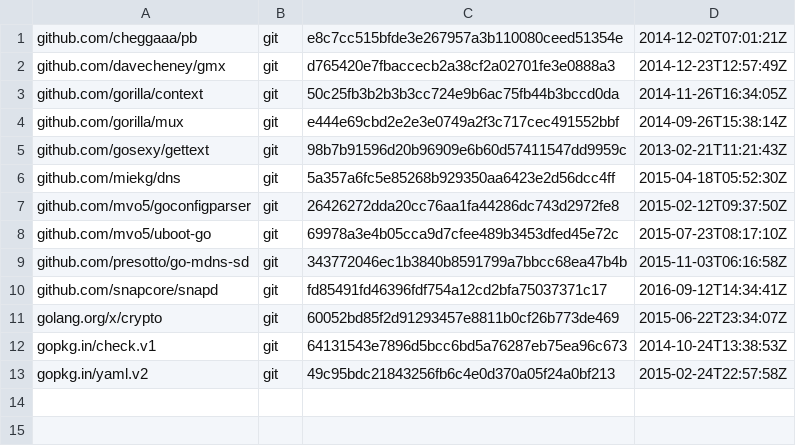
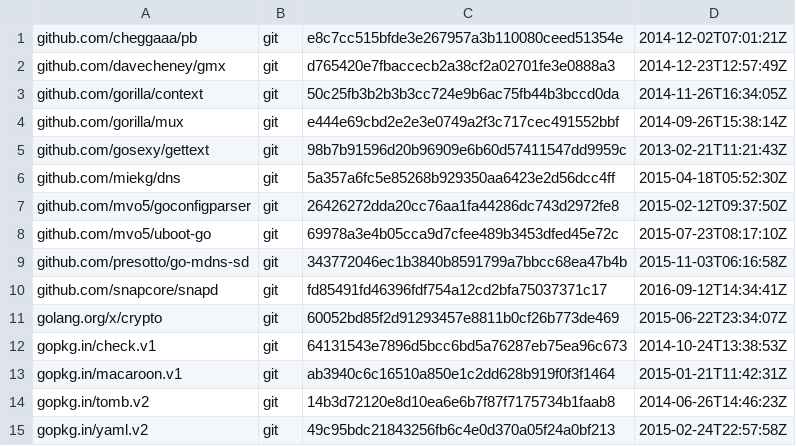
Before and after one commit to canonical/snapweb, a TSV file: dependencies.tsv, drawn as a sheet; the diff names each change by its address in the sheet, - before the commit and + after, or states it on an @@ line.

Commit message:
deps: add two new snapd deps

```diff
--- a/dependencies.tsv
+++ b/dependencies.tsv
+row 13: gopkg.in/macaroon.v1 | git | ab3940c6c16510a850e1c2dd628b919f0f3f1464 | 2015-01-21T11:42:31Z
+row 14: gopkg.in/tomb.v2 | git | 14b3d72120e8d10ea6e6b7f87f7175734b1faab8 | 2014-06-26T14:46:23Z
```
